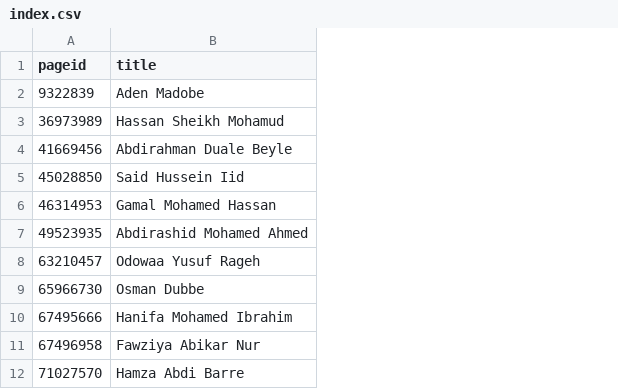
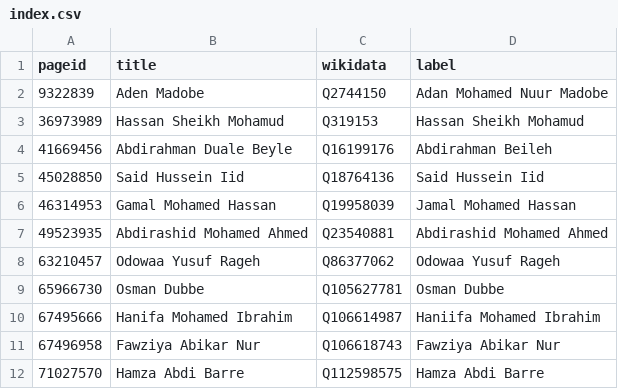
Before and after one commit to every-politician-scrapers/somalia-cabinet, a CSV file: enwiki/index.csv, drawn as a sheet; the diff names each change by its address in the sheet, - before the commit and + after, or states it on an @@ line.

```diff
--- a/enwiki/index.csv
+++ b/enwiki/index.csv
+column C (wikidata), rows 2-12: Q2744150 | Q319153 | Q16199176 | Q18764136 | Q19958039 | Q23540881 | Q86377062 | Q105627781 | Q106614987 | Q106618743 | Q112598575
+column D (label), rows 2-12: Adan Mohamed Nuur Madobe | Hassan Sheikh Mohamud | Abdirahman Beileh | Said Hussein Iid | Jamal Mohamed Hassan | Abdirashid Mohamed Ahmed | Odowaa Yusuf Rageh | Osman Dubbe | Haniifa Mohamed Ibrahim | Fawziya Abikar Nur | Hamza Abdi Barre
```
Also changed, not shown: 11 other files.
